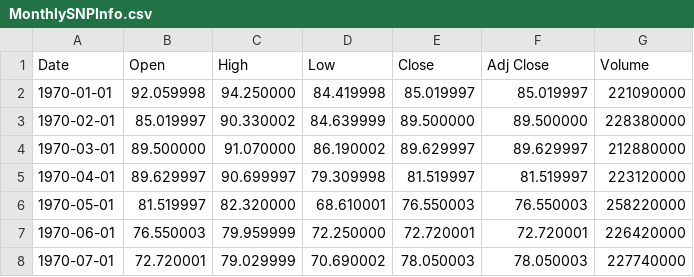
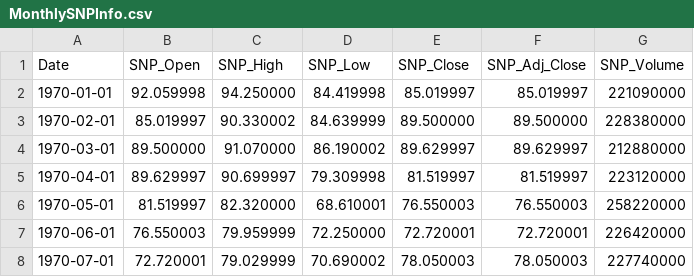
Before and after one commit to lduane2/ML-Final-Project, a CSV file: data/MonthlySNPInfo.csv, drawn as a sheet; only a part is shown.

Commit message:
cleaned up the header columns

```diff
--- a/data/MonthlySNPInfo.csv
+++ b/data/MonthlySNPInfo.csv
@@ -1,2 +1,2 @@
-Date,Open,High,Low,Close,Adj Close,Volume
+Date,SNP_Open,SNP_High,SNP_Low,SNP_Close,SNP_Adj_Close,SNP_Volume
 1970-01-01,92.059998,94.250000,84.419998,85.019997,85.019997,221090000
```
Also changed, not shown: data/IncomeTaxRates.csv, data/MonthlyFundsRate.csv, 3 other files.
